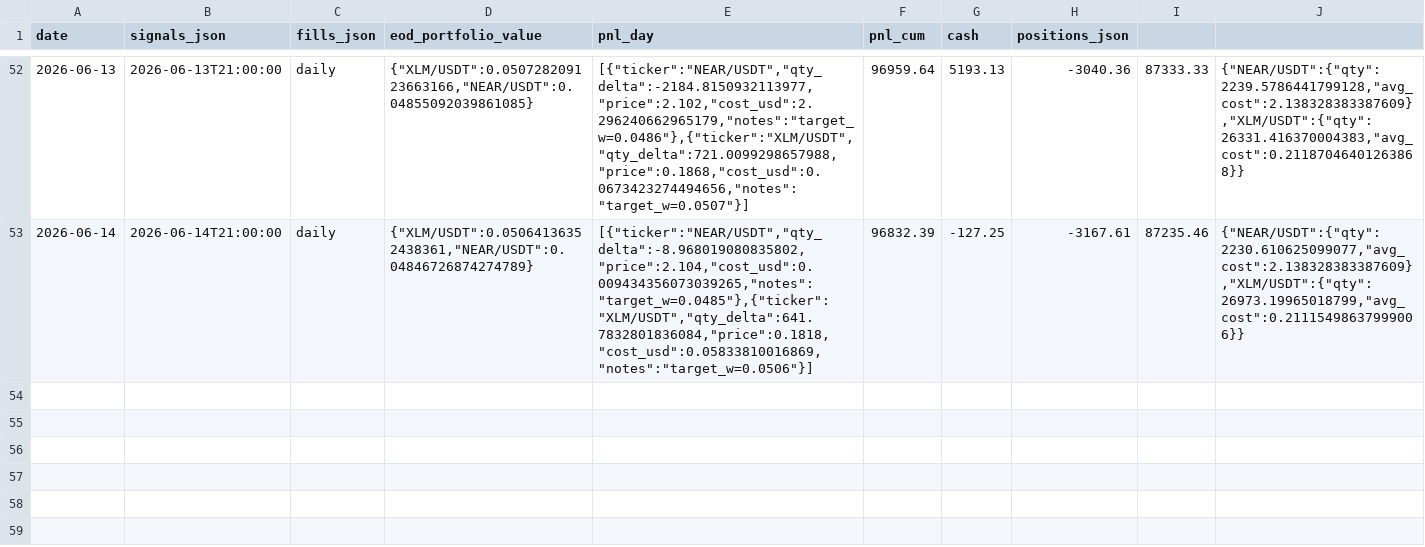
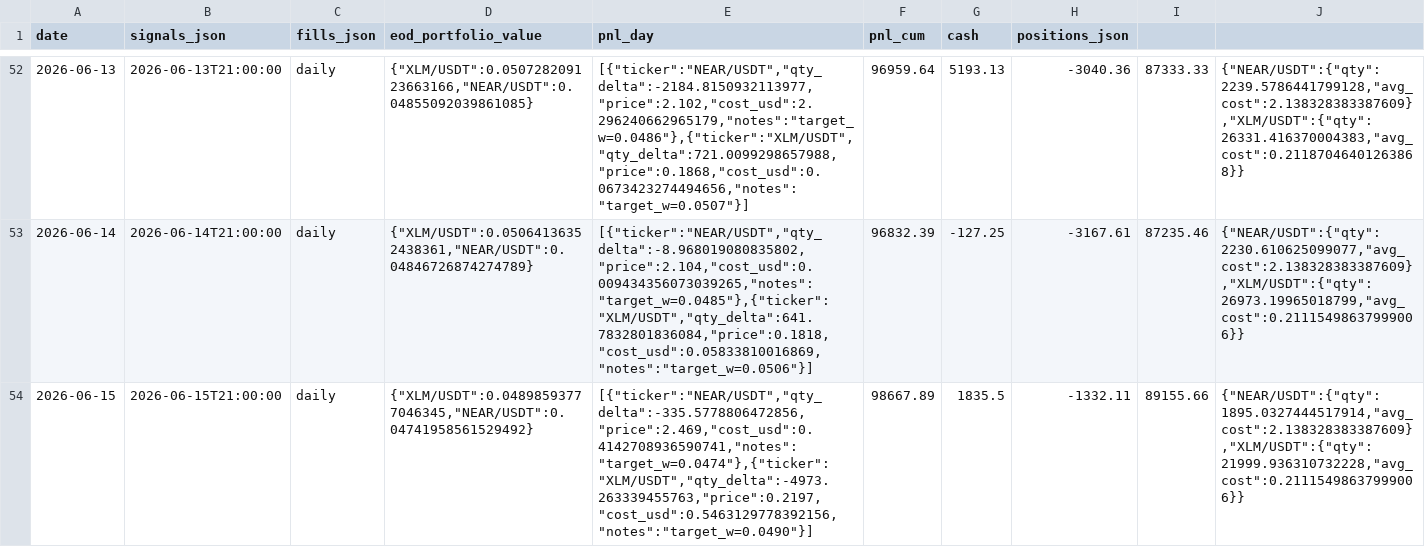
Before and after one commit to romandrianov-pixel/paper-trading-track-record, a CSV file: daily/donchian_crypto.csv, drawn as a sheet; only a part is shown, gaps mark what is left out.

```diff
--- a/daily/donchian_crypto.csv
+++ b/daily/donchian_crypto.csv
@@ -53 +53,2 @@ date,signals_json,fills_json,eod_portfolio_value,pnl_day,pnl_cum,cash,positions_
 2026-06-14,2026-06-14T21:00:00,daily,"{""XLM/USDT"":0.05064136352438361,""NEAR/USDT"":0.04846726874274789}","[{""ticker"":""NEAR/USDT"",""qty_delta"":-8.968019080835802,""price"":2.104,""cost_usd"":0.009434356073039265,""notes"":""target_w=0.0485""},{""ticker"":""XLM/USDT"",""qty_delta"":641.7832801836084,""price"":0.1818,""cost_usd"":0.05833810016869,""notes"":""target_w=0.0506""}]",96832.39,-127.25,-3167.61,87235.46,"{""NEAR/USDT"":{""qty"":2230.610625099077,""avg_cost"":2.138328383387609},""XLM/USDT"":{""qty"":26973.19965018799,""avg_cost"":0.21115498637999006}}"
+2026-06-15,2026-06-15T21:00:00,daily,"{""XLM/USDT"":0.04898593777046345,""NEAR/USDT"":0.04741958561529492}","[{""ticker"":""NEAR/USDT"",""qty_delta"":-335.5778806472856,""price"":2.469,""cost_usd"":0.4142708936590741,""notes"":""target_w=0.0474""},{""ticker"":""XLM/USDT"",""qty_delta"":-4973.263339455763,""price"":0.2197,""cost_usd"":0.5463129778392156,""notes"":""target_w=0.0490""}]",98667.89,1835.5,-1332.11,89155.66,"{""NEAR/USDT"":{""qty"":1895.0327444517914,""avg_cost"":2.138328383387609},""XLM/USDT"":{""qty"":21999.936310732228,""avg_cost"":0.21115498637999006}}"
```
Also changed, not shown: daily/four_way/portfolio_daily.csv, daily/four_way/svxy_hourly.csv, 43 other files.
